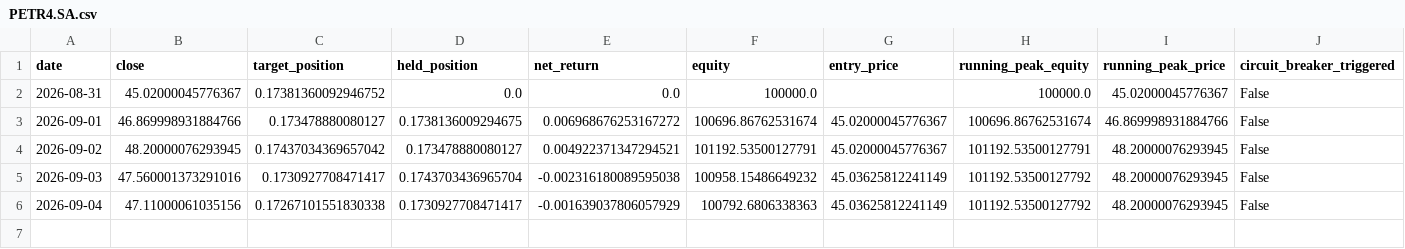
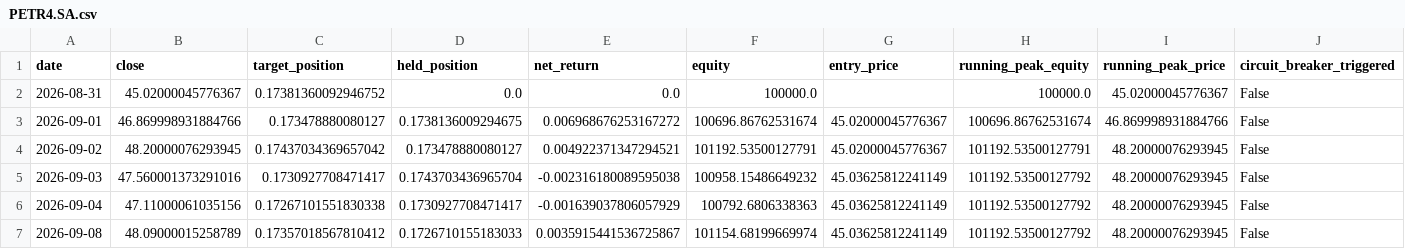
Before and after one commit to fuubr/PROJETO-QUANT, a CSV file: paper_trading/state/PETR4.SA.csv, drawn as a sheet; only a part is shown; rows hold the shown columns only; the diff names each change by its address in the sheet, - before the commit and + after, or states it on an @@ line.

```diff
--- a/paper_trading/state/PETR4.SA.csv
+++ b/paper_trading/state/PETR4.SA.csv
+row 7: 2026-09-08 | 48.09000015258789 | 0.17357018567810412 | 0.1726710155183033 | 0.0035915441536725867 | 101154.68199669974 | 45.03625812241149 | 101192.53500127792 | 48.20000076293945 | False
```
Also changed, not shown: paper_trading/state/AAPL.csv, paper_trading/state/SPY.csv, 1 other file.
